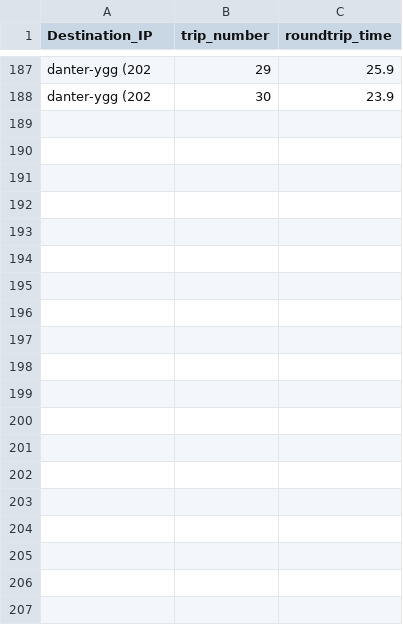
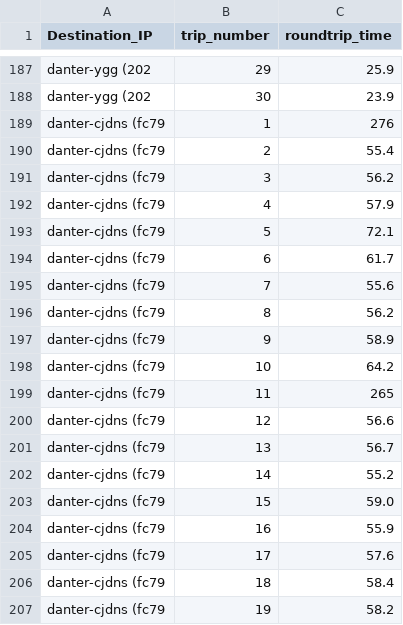
Before and after one commit to pmessan/network-testing-project, a CSV file: test-results/campus-bremen/ping_test/ping_test_1.csv, drawn as a sheet; only a part is shown, gaps mark what is left out; the diff covers the shown part only.

```diff
--- a/test-results/campus-bremen/ping_test/ping_test_1.csv
+++ b/test-results/campus-bremen/ping_test/ping_test_1.csv
@@ -188 +188,20 @@ danter-ygg (202,29,25.9
 danter-ygg (202,30,23.9
+danter-cjdns (fc79,1,276
+danter-cjdns (fc79,2,55.4
+danter-cjdns (fc79,3,56.2
+danter-cjdns (fc79,4,57.9
+danter-cjdns (fc79,5,72.1
+danter-cjdns (fc79,6,61.7
+danter-cjdns (fc79,7,55.6
+danter-cjdns (fc79,8,56.2
+danter-cjdns (fc79,9,58.9
+danter-cjdns (fc79,10,64.2
+danter-cjdns (fc79,11,265
+danter-cjdns (fc79,12,56.6
+danter-cjdns (fc79,13,56.7
+danter-cjdns (fc79,14,55.2
+danter-cjdns (fc79,15,59.0
+danter-cjdns (fc79,16,55.9
+danter-cjdns (fc79,17,57.6
+danter-cjdns (fc79,18,58.4
+danter-cjdns (fc79,19,58.2
```
Also changed, not shown: 40 added rows elsewhere in this file, test-results/campus-bremen/iperf_tcp_test/iperf_tcp_1.csv, test-results/campus-bremen/iperf_udp_test/iperf_udp_1.csv, 14 other files.
